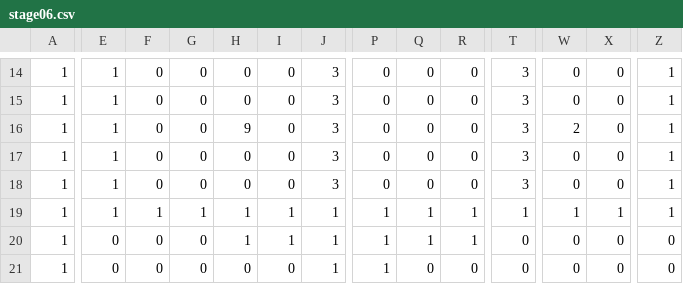
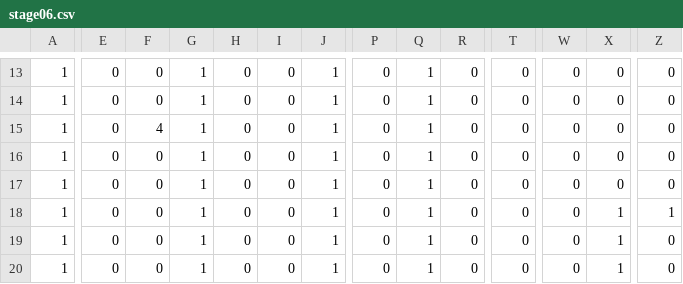
Before and after one commit to oosakiharuki/TD2_3rd, a CSV file: DirectXGame/Resources/stageCsv/stage06.csv, drawn as a sheet; only a part is shown, gaps mark what is left out; addresses are those after the commit; the diff covers the shown part only; the diff names each change by its address in the sheet, - before the commit and + after, or states it on an @@ line.

```diff
--- a/DirectXGame/Resources/stageCsv/stage06.csv
+++ b/DirectXGame/Resources/stageCsv/stage06.csv
-E13:E18: 1
+E13:E18: 0
-G13:G17: 0
+G13:G17: 1
-J13:J17: 3
+J13:J17: 1
-Q13:Q17: 0
+Q13:Q17: 1
-T13:T17: 3
+T13:T17: 0
-Z13:Z17: 1
+Z13:Z17: 0
-F15: 0
+F15: 4
-H15: 9
+H15: 0
-W15: 2
+W15: 0
-F18: 1
+F18: 0
-H18:H19: 1
+H18:H19: 0
-I18:I19: 1
+I18:I19: 0
-P18:P20: 1
+P18:P20: 0
-R18:R19: 1
+R18:R19: 0
-T18: 1
+T18: 0
-W18: 1
+W18: 0
-G19:G20: 0
+G19:G20: 1
-X19:X20: 0
+X19:X20: 1
-Q20: 0
+Q20: 1
```
Also changed, not shown: 1 added row, 1 removed row and 81 edited cells elsewhere in this file, DirectXGame/Resources/stageCsv/stage01.csv, DirectXGame/Resources/stageCsv/stage02.csv, 12 other files.
